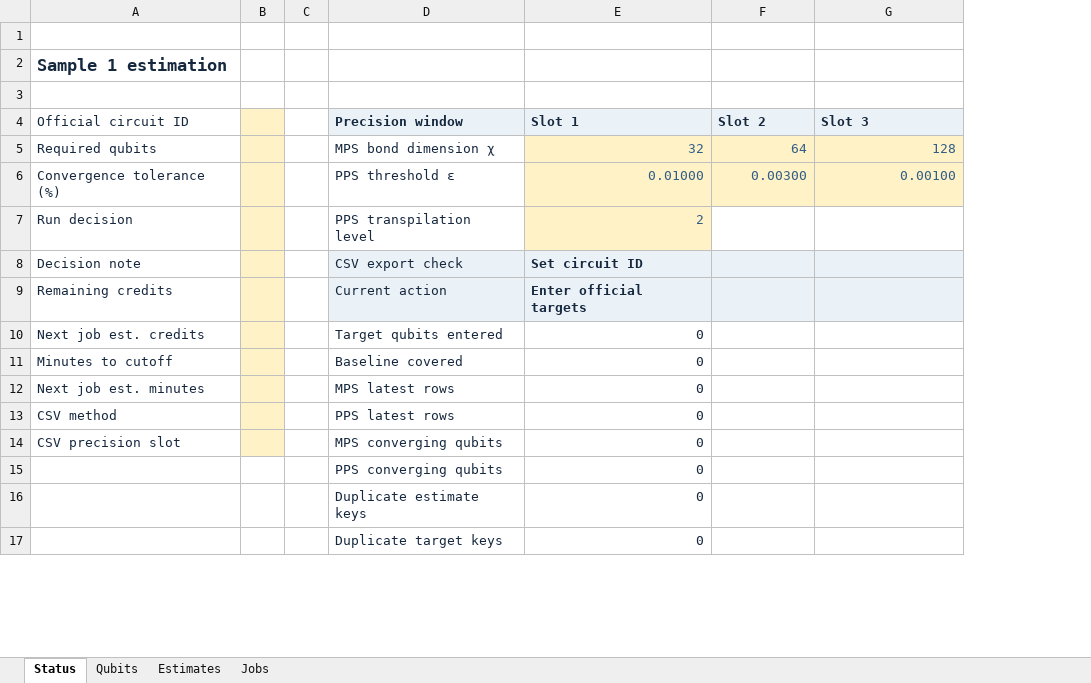
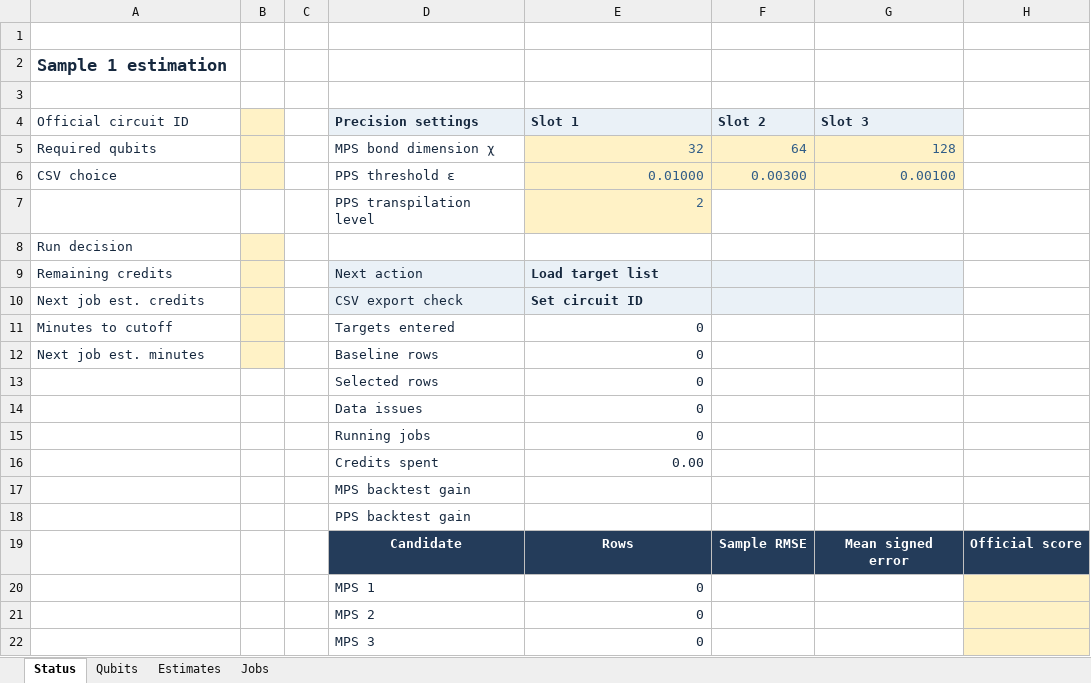
Before and after one commit to prmtvnassar/duquantum-bluequbit-2026, an Excel workbook: runs/sample_1.xlsx, sheet Status, drawn as a sheet; only a part is shown; values as stored, in another font and other column widths than the file's, no borders; removed rows and columns are numbered as before the commit, all else as after; the diff covers the shown part only; the diff names each change by its address in the sheet, - before the commit and + after, or states it on an @@ line.

```diff
--- a/runs/sample_1.xlsx (sheet Status)
+++ b/runs/sample_1.xlsx (sheet Status)
-column D (Precision window), rows 5-7: MPS bond dimension χ | PPS threshold ε | PPS transpilation level; rows 9-17: Current action | Target qubits entered | Baseline covered | MPS latest rows | PPS latest rows | MPS converging qubits | PPS converging qubits | Duplicate estimate keys | Duplicate target keys
+column D (Precision settings), rows 5-6: MPS bond dimension χ | PPS threshold ε; rows 9-12: Next action | CSV export check | Targets entered | Baseline rows; rows 17-18: MPS backtest gain | PPS backtest gain; rows 20-22: MPS 1 | MPS 2 | MPS 3
+column H, empty
-A6 (Official circuit ID): Convergence tolerance (%)
+A6 (Official circuit ID): CSV choice
+row 7:  |  |  | PPS transpilation level | 2
-E8 (Slot 1): 2
+E8 (Slot 1): (empty)
-E8 fill: #FFF2C6
+E8 fill: none
-row 8: Decision note |  |  | CSV export check | Set circuit ID
-E9 (Slot 1): Enter official targets
+E9 (Slot 1): Load target list
-E10 (Slot 1): 0
+E10 (Slot 1): Set circuit ID
-E10:G10 fill: none
+E10:G10 fill: #EAF1F7
-E10 bold: off
+E10 bold: on
+row 13:  |  |  | Selected rows | 0
+row 14:  |  |  | Data issues | 0
+row 15:  |  |  | Running jobs | 0
@@ row 20 moved to row 16: Credits spent @@
-A17 (Official circuit ID): CSV method
+A17 (Official circuit ID): (empty)
-B17:B18 fill: #FFF2C6
+B17:B18 fill: none
-E17:E18 (Slot 1): 0
+E17:E18 (Slot 1): (empty)
-A18 (Official circuit ID): CSV precision slot
+A18 (Official circuit ID): (empty)
+row 19:  |  |  | Candidate | Rows | Sample RMSE | Mean signed error | Official score
```
Also changed, not shown: 3 added rows, 2 removed rows, 4 edited cells and cell formats elsewhere in this sheet, sheet Qubits, sheet Jobs, sheet Estimates, formulas that keep their value, runs/hidden_1.xlsx, runs/hidden_2.xlsx, 6 other files.
